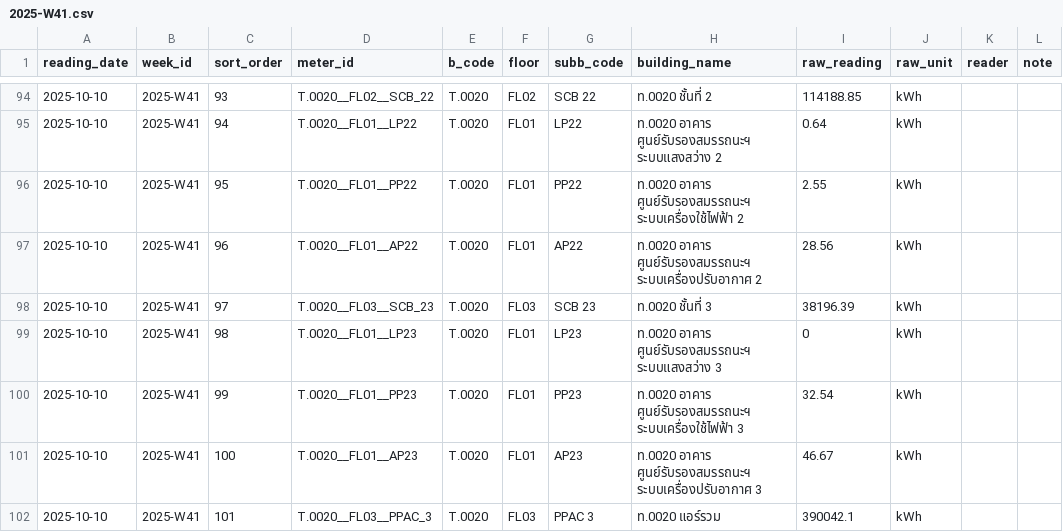
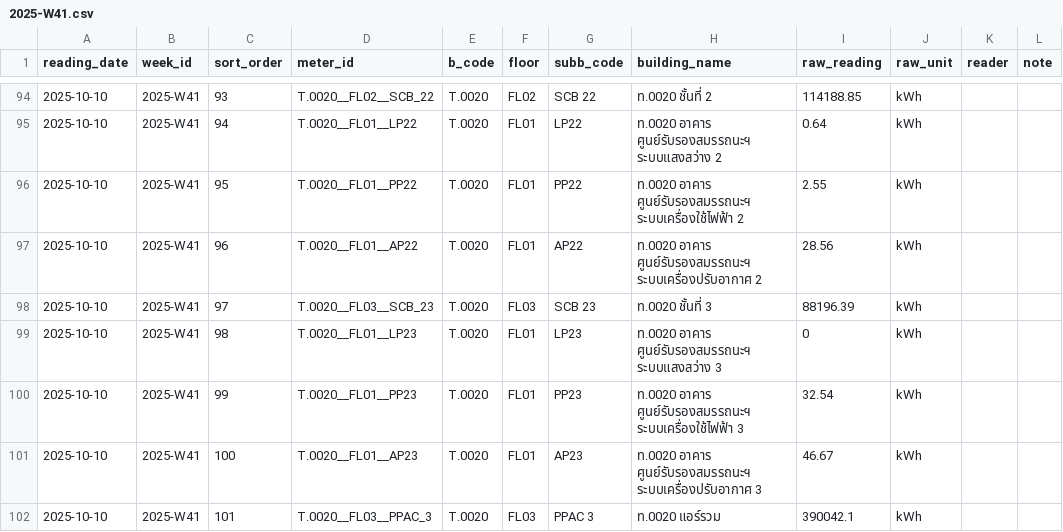
Before and after one commit to chayanee27/oil, a CSV file: forms/2025-W41.csv, drawn as a sheet; only a part is shown, gaps mark what is left out.

Commit message:
Update 2025-W41.csv

```diff
--- a/forms/2025-W41.csv
+++ b/forms/2025-W41.csv
@@ -97,3 +97,3 @@
 2025-10-10,2025-W41,96,T.0020__FL01__AP22,T.0020,FL01,AP22,ท.0020 อาคาร ศูนย์รับรองสมรรถนะฯ ระบบเครื่องปรับอากาศ 2,28.56,kWh,,
-2025-10-10,2025-W41,97,T.0020__FL03__SCB_23,T.0020,FL03,SCB 23,ท.0020 ชั้นที่ 3,38196.39,kWh,,
+2025-10-10,2025-W41,97,T.0020__FL03__SCB_23,T.0020,FL03,SCB 23,ท.0020 ชั้นที่ 3,88196.39,kWh,,
 2025-10-10,2025-W41,98,T.0020__FL01__LP23,T.0020,FL01,LP23,ท.0020 อาคาร ศูนย์รับรองสมรรถนะฯ ระบบแสงสว่าง 3,0,kWh,,
```
